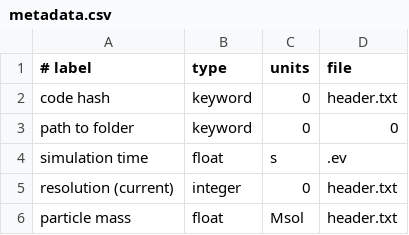
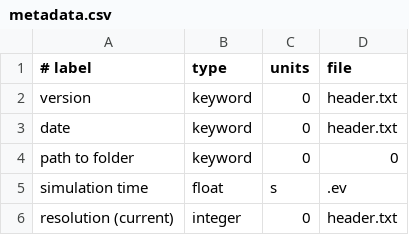
Before and after one commit to Ensor-code/PhantomDatabase, a CSV file: metadata.csv, drawn as a sheet; only a part is shown; the shorter side is filled out with more unchanged rows.

Commit message:
add date to metadata.csv

```diff
--- a/metadata.csv
+++ b/metadata.csv
@@ -1,3 +1,4 @@
 # label,type,units,file
-code hash,keyword,0,header.txt
+version,keyword,0,header.txt
+date,keyword,0,header.txt
 path to folder,keyword,0,0
```
